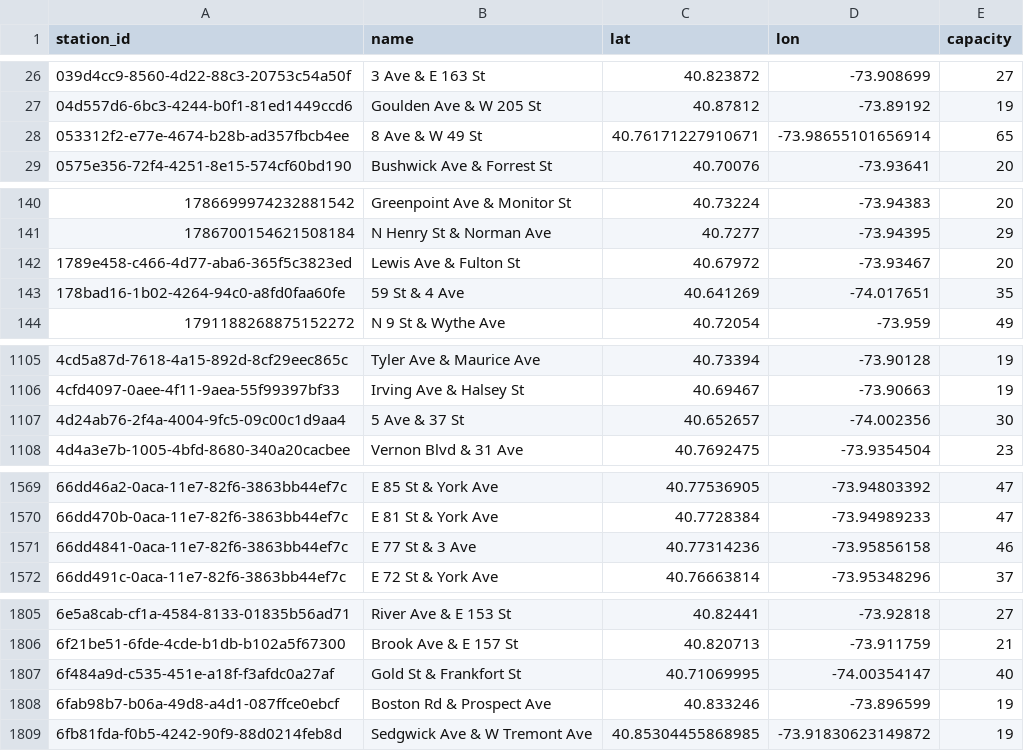
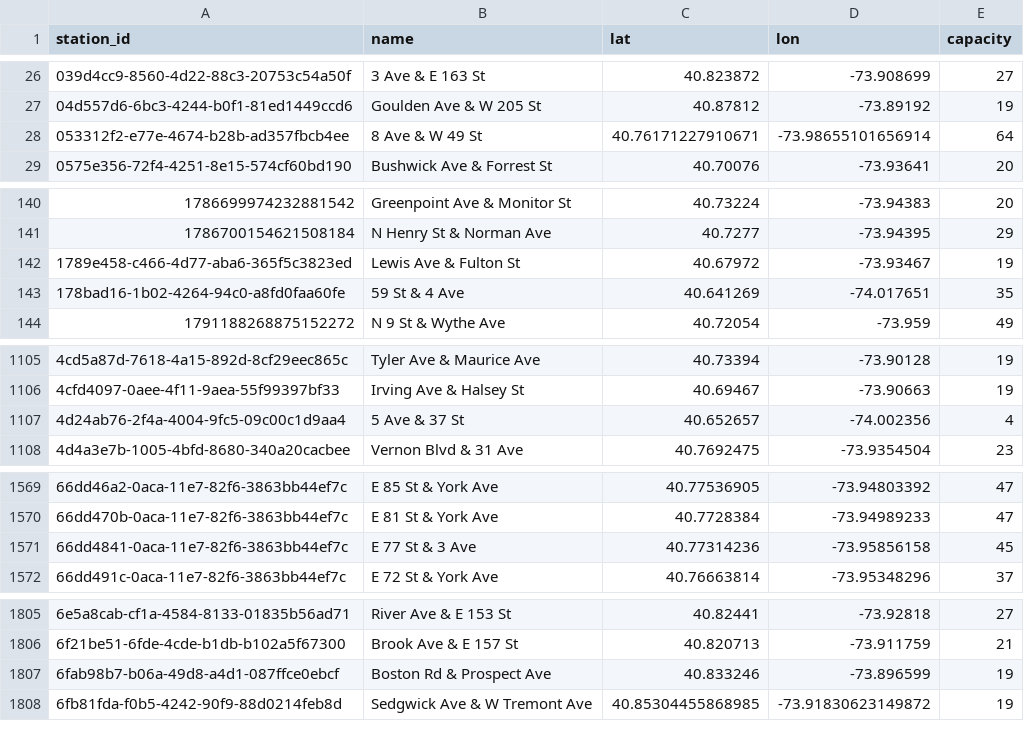
Before and after one commit to 1kbgz/crowdsource-datasets, a CSV file: bikeshare/citibike/stations.csv, drawn as a sheet; only a part is shown, gaps mark what is left out; the diff covers the shown part only.

Commit message:
chore: refresh datasets (2026-11-14)

```diff
--- a/bikeshare/citibike/stations.csv
+++ b/bikeshare/citibike/stations.csv
@@ -27,3 +27,3 @@ station_id,name,lat,lon,capacity
 04d557d6-6bc3-4244-b0f1-81ed1449ccd6,Goulden Ave & W 205 St,40.87812,-73.89192,19
-053312f2-e77e-4674-b28b-ad357fbcb4ee,8 Ave & W 49 St,40.76171227910671,-73.98655101656914,65
+053312f2-e77e-4674-b28b-ad357fbcb4ee,8 Ave & W 49 St,40.76171227910671,-73.98655101656914,64
 0575e356-72f4-4251-8e15-574cf60bd190,Bushwick Ave & Forrest St,40.70076,-73.93641,20
@@ -141,3 +141,3 @@ station_id,name,lat,lon,capacity
 1786700154621508184,N Henry St & Norman Ave,40.7277,-73.94395,29
-1789e458-c466-4d77-aba6-365f5c3823ed,Lewis Ave & Fulton St,40.67972,-73.93467,20
+1789e458-c466-4d77-aba6-365f5c3823ed,Lewis Ave & Fulton St,40.67972,-73.93467,19
 178bad16-1b02-4264-94c0-a8fd0faa60fe,59 St & 4 Ave,40.641269,-74.017651,35
@@ -1106,3 +1106,3 @@ station_id,name,lat,lon,capacity
 4cfd4097-0aee-4f11-9aea-55f99397bf33,Irving Ave & Halsey St,40.69467,-73.90663,19
-4d24ab76-2f4a-4004-9fc5-09c00c1d9aa4,5 Ave & 37 St,40.652657,-74.002356,30
+4d24ab76-2f4a-4004-9fc5-09c00c1d9aa4,5 Ave & 37 St,40.652657,-74.002356,4
 4d4a3e7b-1005-4bfd-8680-340a20cacbee,Vernon Blvd & 31 Ave,40.7692475,-73.9354504,23
@@ -1570,3 +1570,3 @@ station_id,name,lat,lon,capacity
 66dd470b-0aca-11e7-82f6-3863bb44ef7c,E 81 St & York Ave,40.7728384,-73.94989233,47
-66dd4841-0aca-11e7-82f6-3863bb44ef7c,E 77 St & 3 Ave,40.77314236,-73.95856158,46
+66dd4841-0aca-11e7-82f6-3863bb44ef7c,E 77 St & 3 Ave,40.77314236,-73.95856158,45
 66dd491c-0aca-11e7-82f6-3863bb44ef7c,E 72 St & York Ave,40.76663814,-73.95348296,37
@@ -1806,3 +1806,2 @@ station_id,name,lat,lon,capacity
 6f21be51-6fde-4cde-b1db-b102a5f67300,Brook Ave & E 157 St,40.820713,-73.911759,21
-6f484a9d-c535-451e-a18f-f3afdc0a27af,Gold St & Frankfort St,40.71069995,-74.00354147,40
 6fab98b7-b06a-49d8-a4d1-087ffce0ebcf,Boston Rd & Prospect Ave,40.833246,-73.896599,19
```
Also changed, not shown: 2 edited cells elsewhere in this file.
